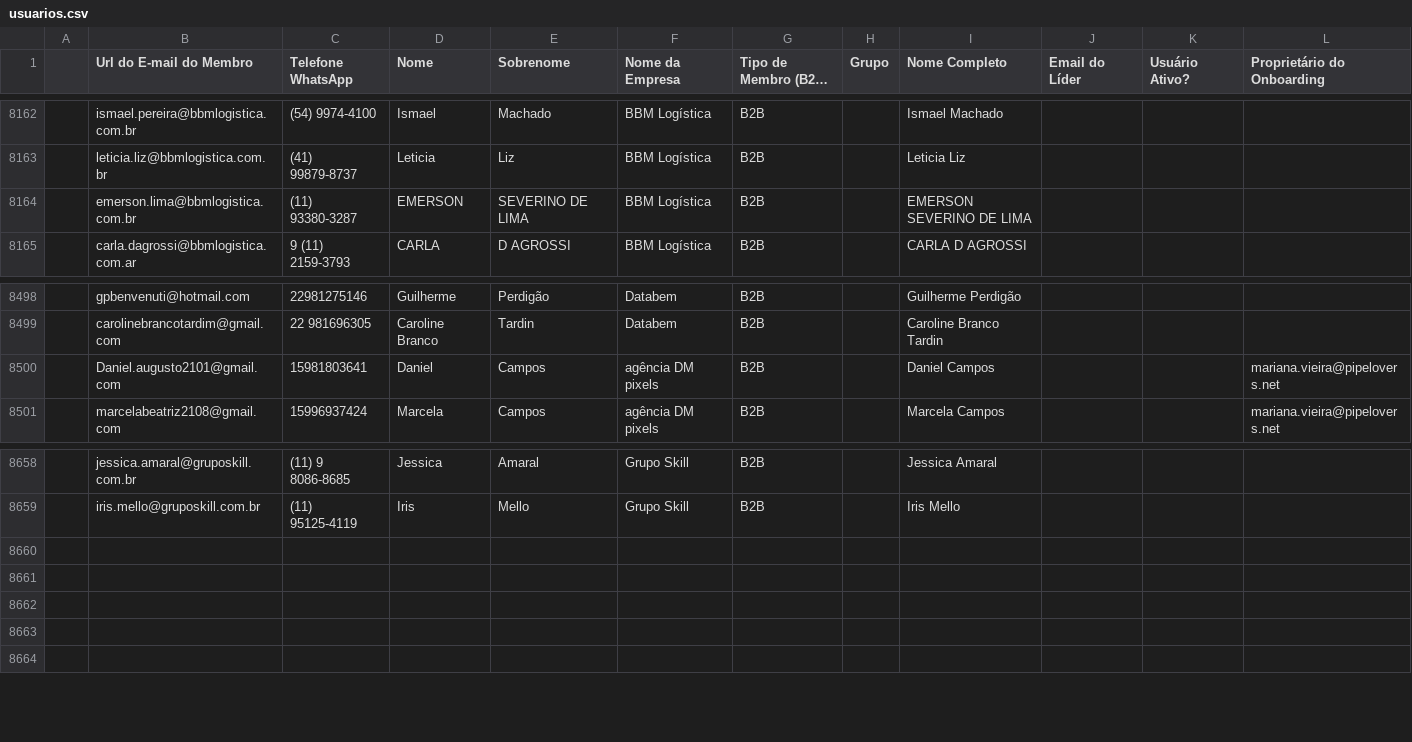
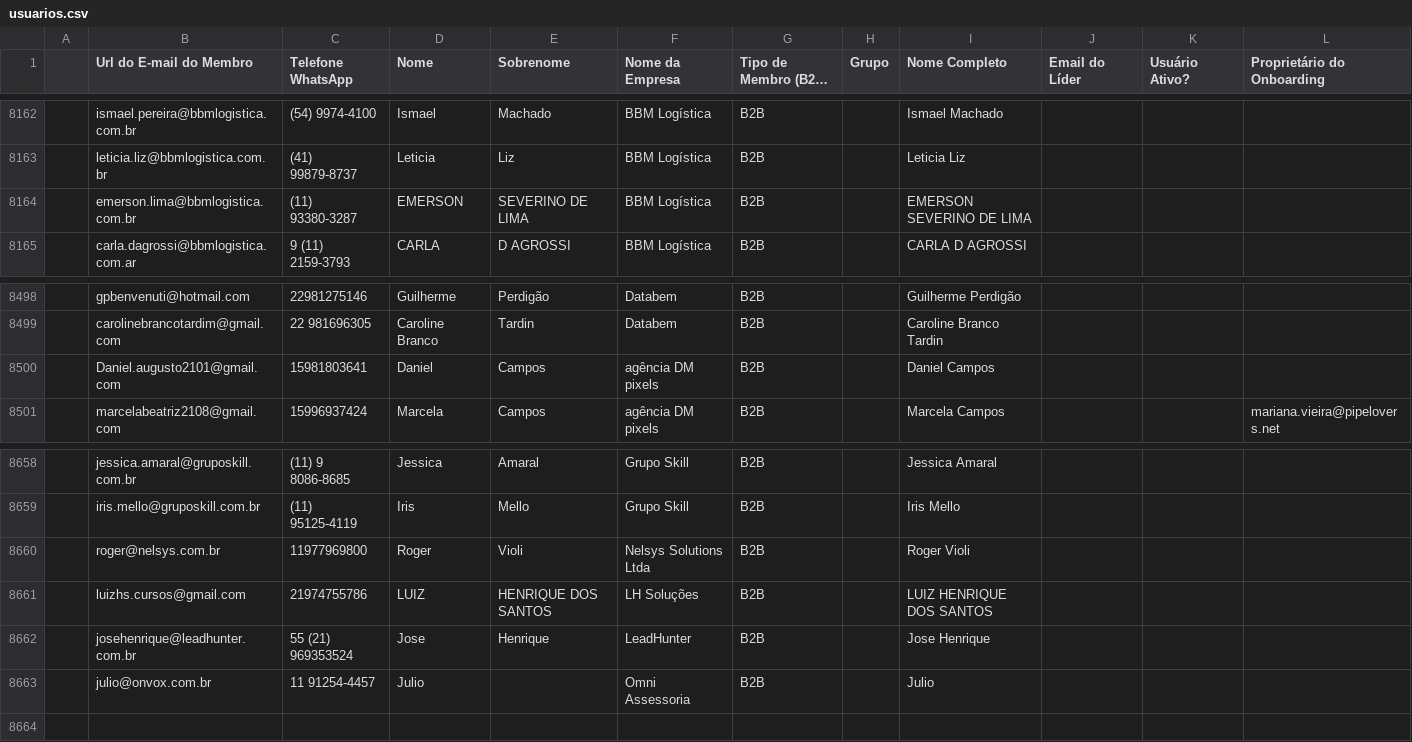
Before and after one commit to guiweissbock-cpu/reimplantacao-pipe, a CSV file: usuarios.csv, drawn as a sheet; only a part is shown, gaps mark what is left out; long unchanged cells end in …; ↵ is a line break in a cell; the diff names each change by its address in the sheet, - before the commit and + after, or states it on an @@ line.

```diff
--- a/usuarios.csv
+++ b/usuarios.csv
-I8164 (Nome Completo): EMERSON ↵ SEVERINO DE LIMA
+I8164 (Nome Completo): EMERSON SEVERINO DE LIMA
-L8500 (Proprietário do Onboarding): mariana.vieira@pipelovers.net
+L8500 (Proprietário do Onboarding): (empty)
-row 8660: (empty)
+row 8660:  | roger@nelsys.com.br | 11977969800 | Roger | Violi | Nelsys Solutions Ltda | B2B |  | Roger Violi
-row 8661: (empty)
+row 8661:  | luizhs.cursos@gmail.com | 21974755786 | LUIZ | HENRIQUE DOS SANTOS | LH Soluções | B2B |  | LUIZ HENRIQUE DOS SANTOS
-row 8662: (empty)
+row 8662:  | josehenrique@leadhunter.com.br | 55 (21) 969353524 | Jose | Henrique | LeadHunter | B2B |  | Jose Henrique
-row 8663: (empty)
+row 8663:  | julio@onvox.com.br | 11 91254-4457 | Julio |  | Omni Assessoria | B2B |  | Julio
```
Also changed, not shown: clientes.csv, 2 other files.
